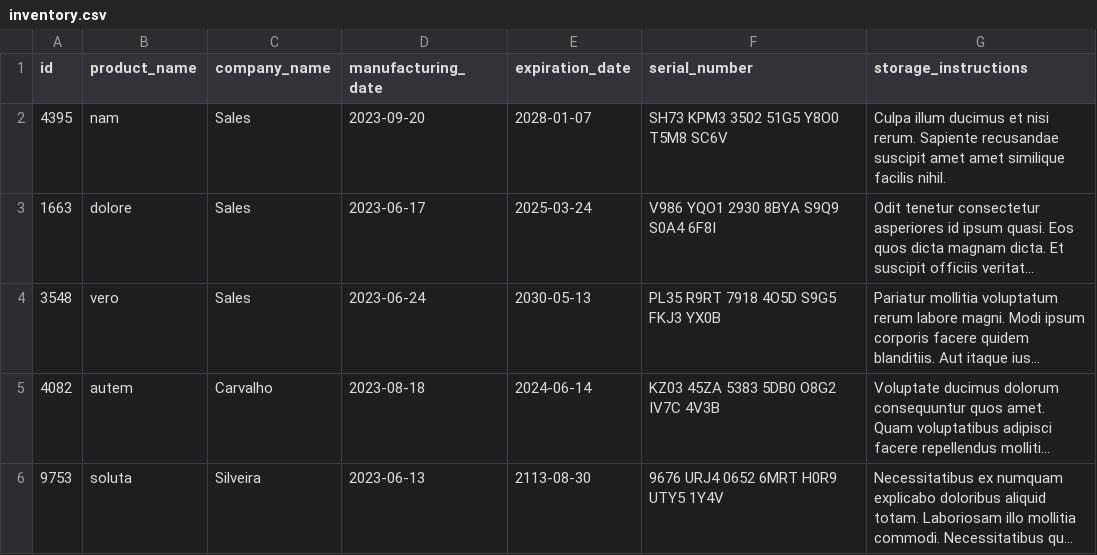
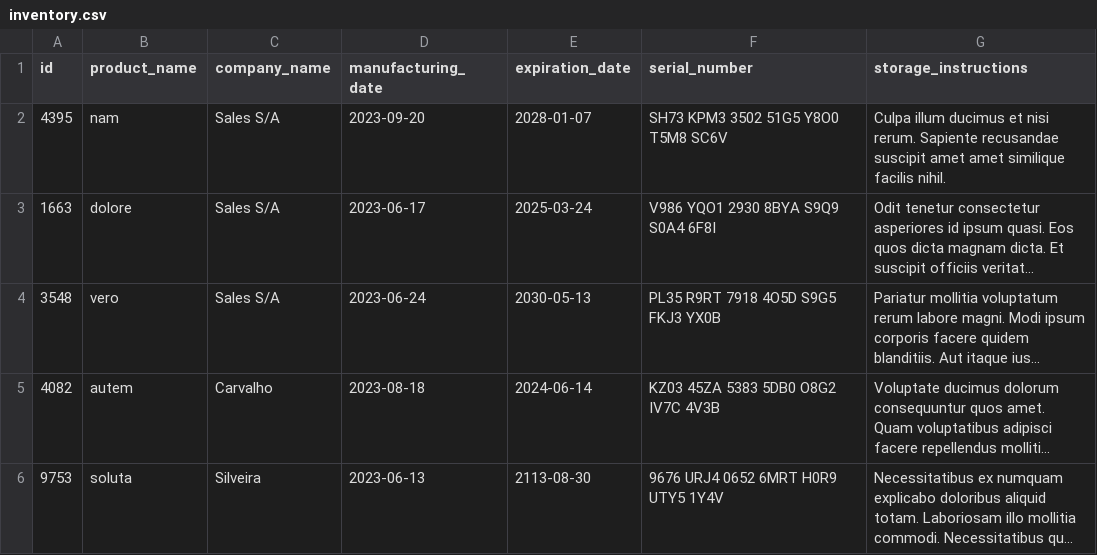
Before and after one commit to DaniloNakasawa/danilo-project-InventoryReport, a CSV file: inventory_report/data/inventory.csv, drawn as a sheet; long unchanged cells end in …; the diff names each change by its address in the sheet, - before the commit and + after, or states it on an @@ line.

Commit message:
feat refacture inventory

```diff
--- a/inventory_report/data/inventory.csv
+++ b/inventory_report/data/inventory.csv
-C2:C4 (company_name): Sales
+C2:C4 (company_name): Sales S/A
```
Also changed, not shown: 3 other files.
